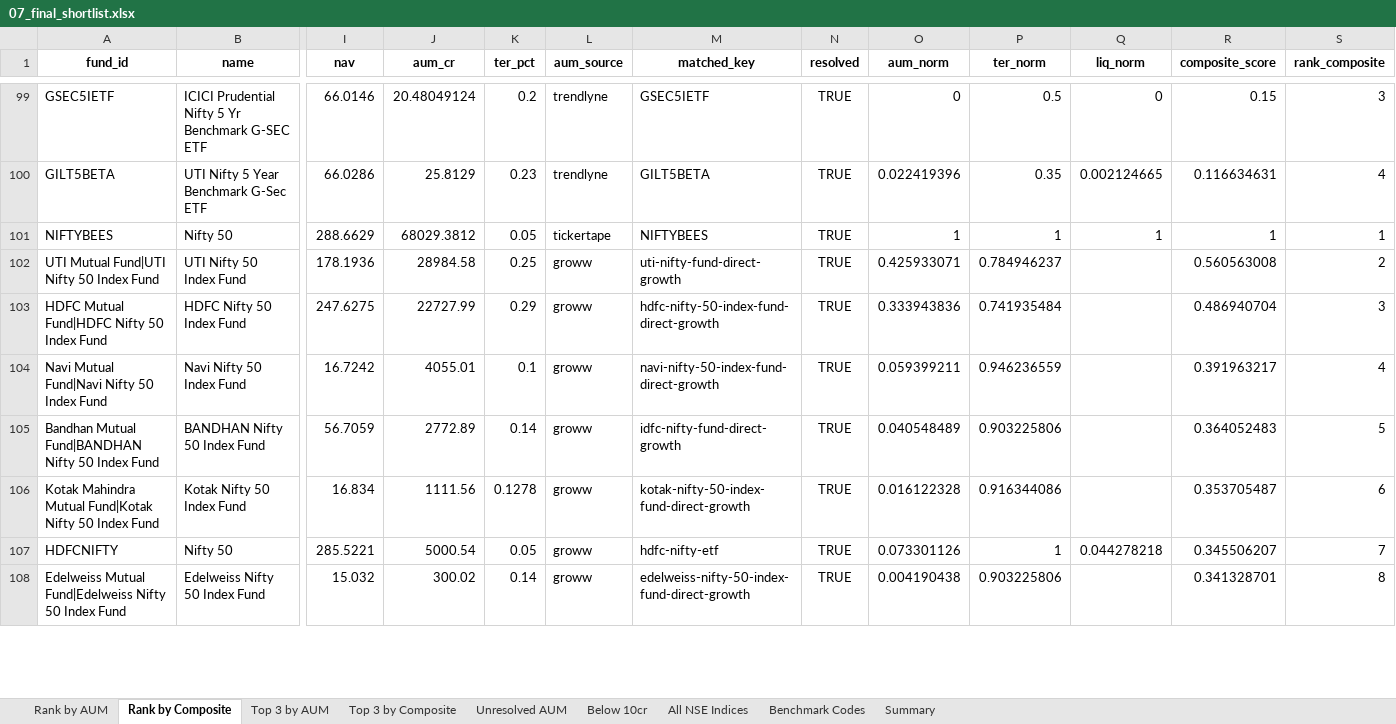
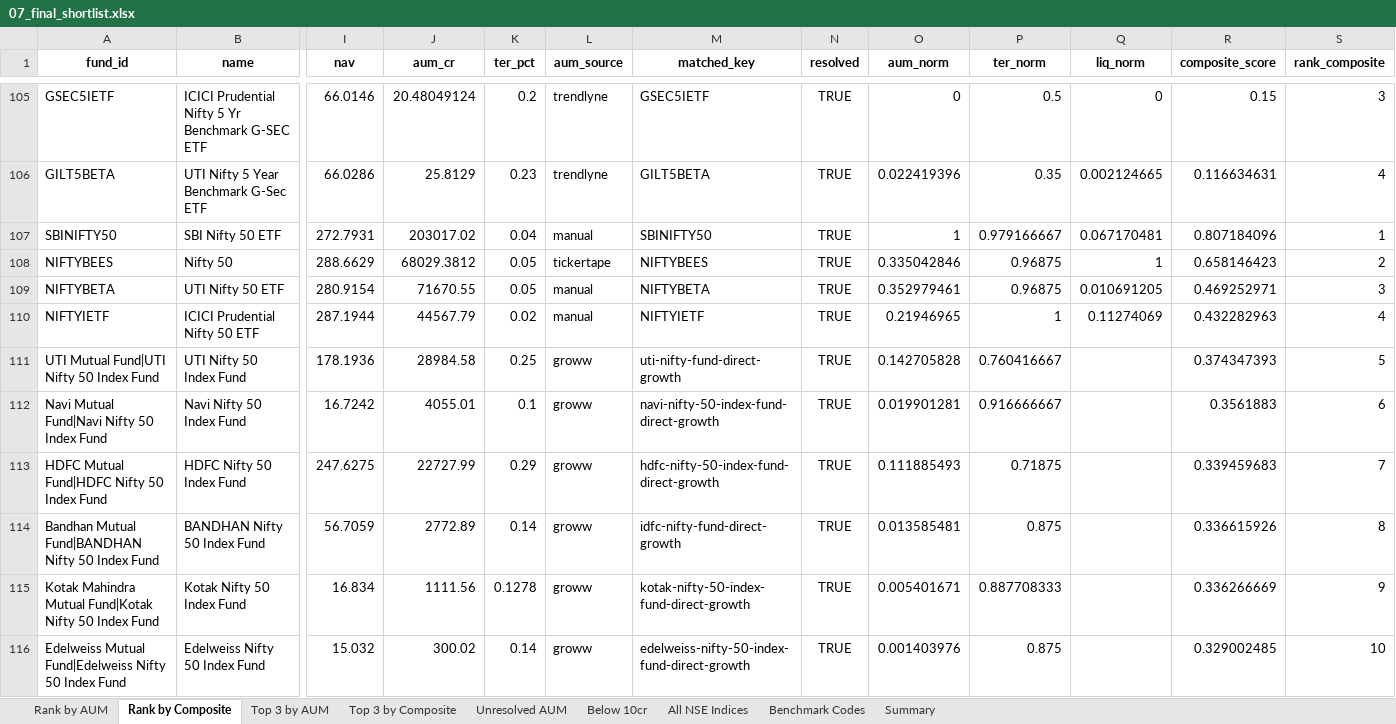
Before and after one commit to AjinkyaWagh9/NSE_INDEX_SCREENER, an Excel workbook: data/07_final_shortlist.xlsx, sheet Rank by Composite, drawn as a sheet; only a part is shown, gaps mark what is left out; values as stored, in another font and other column widths than the file's, no borders; removed rows and columns are numbered as before the commit, all else as after; rows hold the shown columns only; the diff covers the shown part only; the diff names each change by its address in the sheet, - before the commit and + after, or states it on an @@ line.

Commit message:
data: regenerate shortlist with manual ETF overrides (ETF coverage 99%)

```diff
--- a/data/07_final_shortlist.xlsx (sheet Rank by Composite)
+++ b/data/07_final_shortlist.xlsx (sheet Rank by Composite)
+row 107: SBINIFTY50 | SBI Nifty 50 ETF | 272.7931 | 203017.02 | 0.04 | manual | SBINIFTY50 | TRUE | 1 | 0.979166667 | 0.067170481 | 0.807184096 | 1
-O108 (aum_norm): 1
+O108 (aum_norm): 0.335042846
-P108 (ter_norm): 1
+P108 (ter_norm): 0.96875
-R108 (composite_score): 1
+R108 (composite_score): 0.658146423
-S108 (rank_composite): 1
+S108 (rank_composite): 2
+row 109: NIFTYBETA | UTI Nifty 50 ETF | 280.9154 | 71670.55 | 0.05 | manual | NIFTYBETA | TRUE | 0.352979461 | 0.96875 | 0.010691205 | 0.469252971 | 3
+row 110: NIFTYIETF | ICICI Prudential Nifty 50 ETF | 287.1944 | 44567.79 | 0.02 | manual | NIFTYIETF | TRUE | 0.21946965 | 1 | 0.11274069 | 0.432282963 | 4
-O111 (aum_norm): 0.425933071
+O111 (aum_norm): 0.142705828
-P111 (ter_norm): 0.784946237
+P111 (ter_norm): 0.760416667
-R111 (composite_score): 0.560563008
+R111 (composite_score): 0.374347393
-S111 (rank_composite): 2
+S111 (rank_composite): 5
-row 103: HDFC Mutual Fund|HDFC Nifty 50 Index Fund | HDFC Nifty 50 Index Fund | 247.6275 | 22727.99 | 0.29 | groww | hdfc-nifty-50-index-fund-direct-growth | TRUE | 0.333943836 | 0.741935484 |  | 0.486940704 | 3
-O112 (aum_norm): 0.059399211
+O112 (aum_norm): 0.019901281
-P112 (ter_norm): 0.946236559
+P112 (ter_norm): 0.916666667
-R112 (composite_score): 0.391963217
+R112 (composite_score): 0.3561883
-S112 (rank_composite): 4
+S112 (rank_composite): 6
+row 113: HDFC Mutual Fund|HDFC Nifty 50 Index Fund | HDFC Nifty 50 Index Fund | 247.6275 | 22727.99 | 0.29 | groww | hdfc-nifty-50-index-fund-direct-growth | TRUE | 0.111885493 | 0.71875 |  | 0.339459683 | 7
-O114 (aum_norm): 0.040548489
+O114 (aum_norm): 0.013585481
-P114 (ter_norm): 0.903225806
+P114 (ter_norm): 0.875
-R114 (composite_score): 0.364052483
+R114 (composite_score): 0.336615926
-S114 (rank_composite): 5
+S114 (rank_composite): 8
-O115 (aum_norm): 0.016122328
+O115 (aum_norm): 0.005401671
-P115 (ter_norm): 0.916344086
+P115 (ter_norm): 0.887708333
-R115 (composite_score): 0.353705487
+R115 (composite_score): 0.336266669
-S115 (rank_composite): 6
+S115 (rank_composite): 9
-row 107: HDFCNIFTY | Nifty 50 | 285.5221 | 5000.54 | 0.05 | groww | hdfc-nifty-etf | TRUE | 0.073301126 | 1 | 0.044278218 | 0.345506207 | 7
-O116 (aum_norm): 0.004190438
+O116 (aum_norm): 0.001403976
-P116 (ter_norm): 0.903225806
+P116 (ter_norm): 0.875
-R116 (composite_score): 0.341328701
+R116 (composite_score): 0.329002485
-S116 (rank_composite): 8
+S116 (rank_composite): 10
```
Also changed, not shown: 46 added rows, 30 removed rows and 423 edited cells elsewhere in this sheet, sheet Top 3 by Composite, sheet Rank by AUM, sheet Top 3 by AUM, sheet Unresolved AUM, sheet Below 10cr, sheet Summary, 1 other file.
